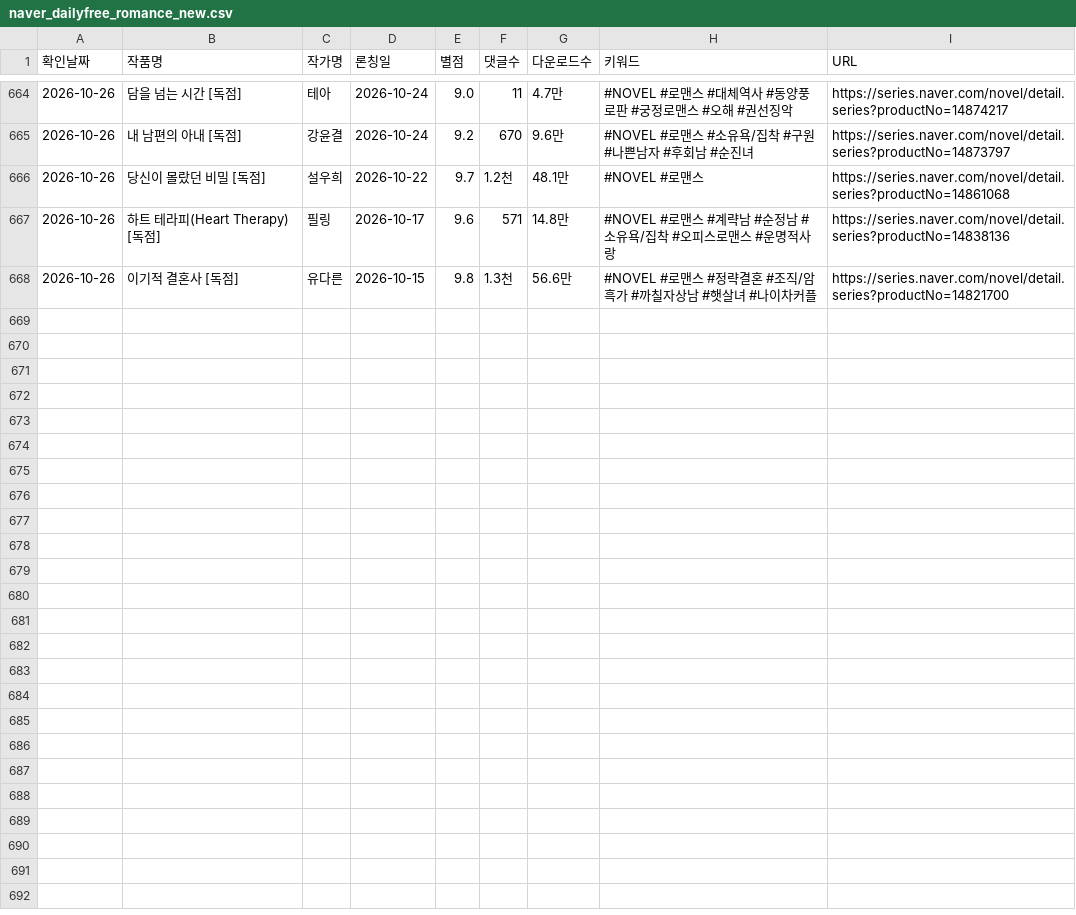
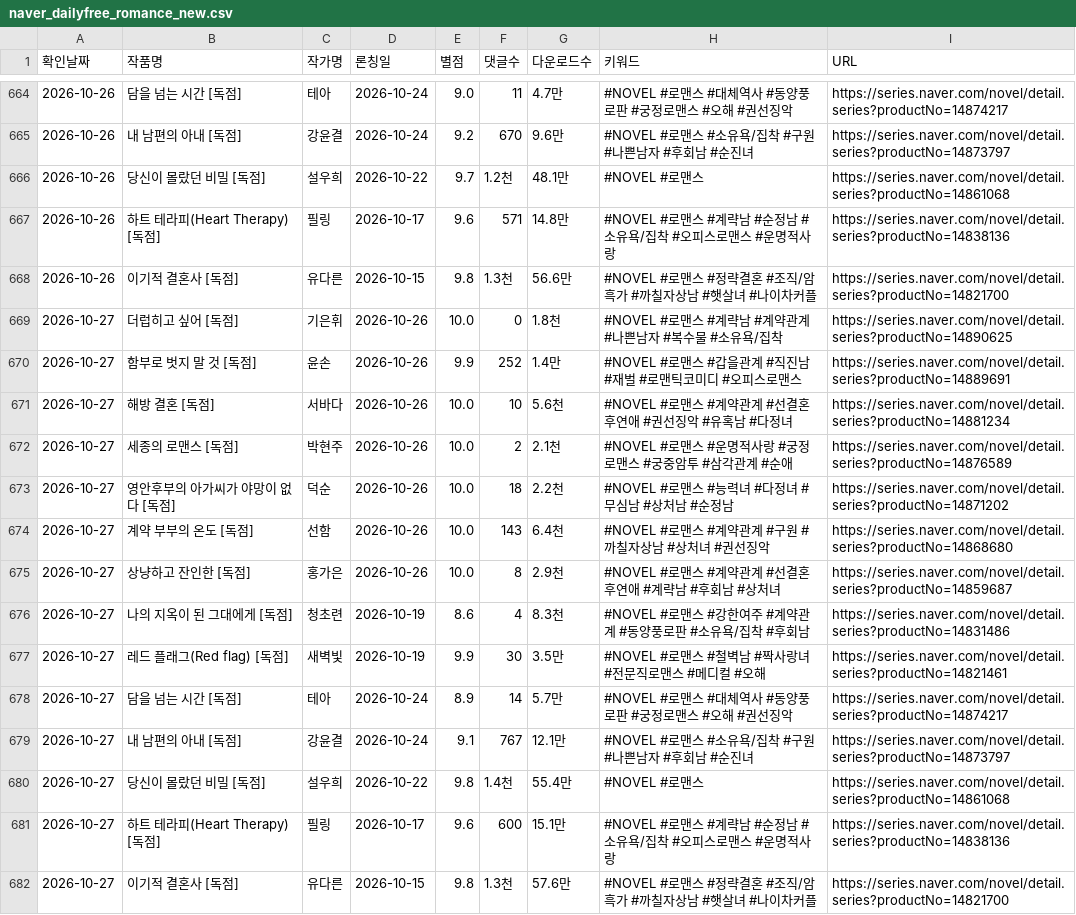
Before and after one commit to sosothth731/webnovel-ranking, a CSV file: output/naver_dailyfree_romance_new.csv, drawn as a sheet; only a part is shown, gaps mark what is left out.

```diff
--- a/output/naver_dailyfree_romance_new.csv
+++ b/output/naver_dailyfree_romance_new.csv
@@ -668 +668,15 @@
 2026-10-26,이기적 결혼사 [독점],유다른,2026-10-15,9.8,1.3천,56.6만,#NOVEL #로맨스 #정략결혼 #조직/암흑가 #까칠자상남 #햇살녀 #나이차커플,https://series.naver.com/novel/detail.series?productNo=14821700
+2026-10-27,더럽히고 싶어 [독점],기은휘,2026-10-26,10.0,0,1.8천,#NOVEL #로맨스 #계략남 #계약관계 #나쁜남자 #복수물 #소유욕/집착,https://series.naver.com/novel/detail.series?productNo=14890625
+2026-10-27,함부로 벗지 말 것 [독점],윤손,2026-10-26,9.9,252,1.4만,#NOVEL #로맨스 #갑을관계 #직진남 #재벌 #로맨틱코미디 #오피스로맨스,https://series.naver.com/novel/detail.series?productNo=14889691
+2026-10-27,해방 결혼 [독점],서바다,2026-10-26,10.0,10,5.6천,#NOVEL #로맨스 #계약관계 #선결혼후연애 #권선징악 #유혹남 #다정녀,https://series.naver.com/novel/detail.series?productNo=14881234
+2026-10-27,세종의 로맨스 [독점],박현주,2026-10-26,10.0,2,2.1천,#NOVEL #로맨스 #운명적사랑 #궁정로맨스 #궁중암투 #삼각관계 #순애,https://series.naver.com/novel/detail.series?productNo=14876589
+2026-10-27,영안후부의 아가씨가 야망이 없다 [독점],덕순,2026-10-26,10.0,18,2.2천,#NOVEL #로맨스 #능력녀 #다정녀 #무심남 #상처남 #순정남,https://series.naver.com/novel/detail.series?productNo=14871202
+2026-10-27,계약 부부의 온도 [독점],선함,2026-10-26,10.0,143,6.4천,#NOVEL #로맨스 #계약관계 #구원 #까칠자상남 #상처녀 #권선징악,https://series.naver.com/novel/detail.series?productNo=14868680
+2026-10-27,상냥하고 잔인한 [독점],홍가은,2026-10-26,10.0,8,2.9천,#NOVEL #로맨스 #계약관계 #선결혼후연애 #계략남 #후회남 #상처녀,https://series.naver.com/novel/detail.series?productNo=14859687
+2026-10-27,나의 지옥이 된 그대에게 [독점],청초련,2026-10-19,8.6,4,8.3천,#NOVEL #로맨스 #강한여주 #계약관계 #동양풍로판 #소유욕/집착 #후회남,https://series.naver.com/novel/detail.series?productNo=14831486
+2026-10-27,레드 플래그(Red flag) [독점],새벽빛,2026-10-19,9.9,30,3.5만,#NOVEL #로맨스 #철벽남 #짝사랑녀 #전문직로맨스 #메디컬 #오해,https://series.naver.com/novel/detail.series?productNo=14821461
+2026-10-27,담을 넘는 시간 [독점],테아,2026-10-24,8.9,14,5.7만,#NOVEL #로맨스 #대체역사 #동양풍로판 #궁정로맨스 #오해 #권선징악,https://series.naver.com/novel/detail.series?productNo=14874217
+2026-10-27,내 남편의 아내 [독점],강윤결,2026-10-24,9.1,767,12.1만,#NOVEL #로맨스 #소유욕/집착 #구원 #나쁜남자 #후회남 #순진녀,https://series.naver.com/novel/detail.series?productNo=14873797
+2026-10-27,당신이 몰랐던 비밀 [독점],설우희,2026-10-22,9.8,1.4천,55.4만,#NOVEL #로맨스,https://series.naver.com/novel/detail.series?productNo=14861068
+2026-10-27,하트 테라피(Heart Therapy) [독점],필링,2026-10-17,9.6,600,15.1만,#NOVEL #로맨스 #계략남 #순정남 #소유욕/집착 #오피스로맨스 #운명적사랑,https://series.naver.com/novel/detail.series?productNo=14838136
+2026-10-27,이기적 결혼사 [독점],유다른,2026-10-15,9.8,1.3천,57.6만,#NOVEL #로맨스 #정략결혼 #조직/암흑가 #까칠자상남 #햇살녀 #나이차커플,https://series.naver.com/novel/detail.series?productNo=14821700
```
Also changed, not shown: 3 other files.
